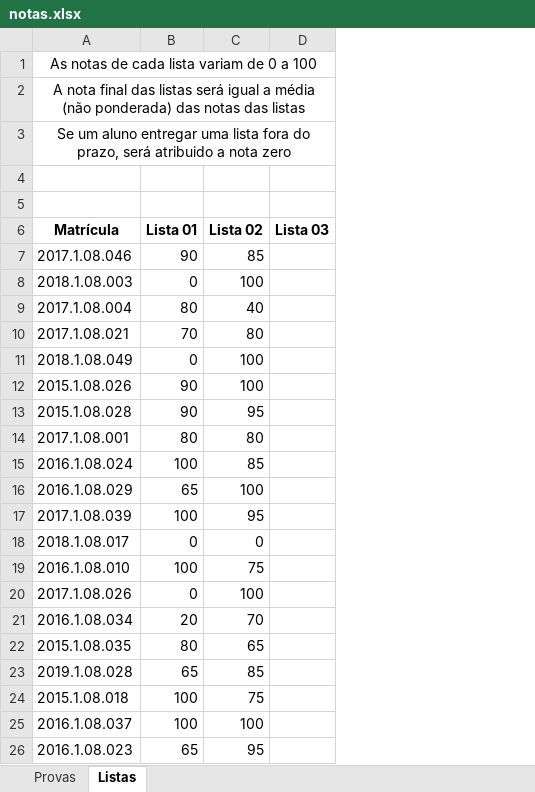
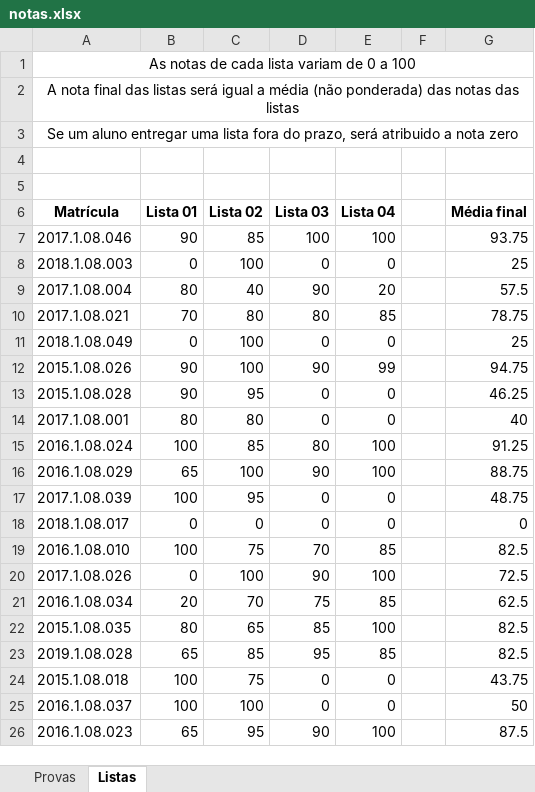
Before and after one commit to iagoac/dce692, an Excel workbook: notas.xlsx, sheet Listas, drawn as a sheet; values as stored, in another font and other column widths than the file's, no borders; the diff names each change by its address in the sheet, - before the commit and + after, or states it on an @@ line.

Commit message:
Notas das listas 03 e 04

```diff
--- a/notas.xlsx (sheet Listas)
+++ b/notas.xlsx (sheet Listas)
+column E (Lista 04), rows 7-26: 100 | 0 | 20 | 85 | 0 | 99 | 0 | 0 | 100 | 100 | 0 | 0 | 85 | 100 | 85 | 100 | 85 | 0 | 0 | 100
+column F, empty
+column G (Média final), rows 7-26: 93.75 | 25 | 57.5 | 78.75 | 25 | 94.75 | 46.25 | 40 | 91.25 | 88.75 | 48.75 | 0 | 82.5 | 72.5 | 62.5 | 82.5 | 82.5 | 43.75 | 50 | 87.5
-D7 (Lista 03): (empty)
+D7 (Lista 03): 100
-D8 (Lista 03): (empty)
+D8 (Lista 03): 0
-D9 (Lista 03): (empty)
+D9 (Lista 03): 90
-D10 (Lista 03): (empty)
+D10 (Lista 03): 80
-D11 (Lista 03): (empty)
+D11 (Lista 03): 0
-D12 (Lista 03): (empty)
+D12 (Lista 03): 90
-D13:D14 (Lista 03): (empty)
+D13:D14 (Lista 03): 0
-D15 (Lista 03): (empty)
+D15 (Lista 03): 80
-D16 (Lista 03): (empty)
+D16 (Lista 03): 90
-D17:D18 (Lista 03): (empty)
+D17:D18 (Lista 03): 0
-D19 (Lista 03): (empty)
+D19 (Lista 03): 70
-D20 (Lista 03): (empty)
+D20 (Lista 03): 90
-D21 (Lista 03): (empty)
+D21 (Lista 03): 75
-D22 (Lista 03): (empty)
+D22 (Lista 03): 85
-D23 (Lista 03): (empty)
+D23 (Lista 03): 95
-D24:D25 (Lista 03): (empty)
+D24:D25 (Lista 03): 0
-D26 (Lista 03): (empty)
+D26 (Lista 03): 90
```
